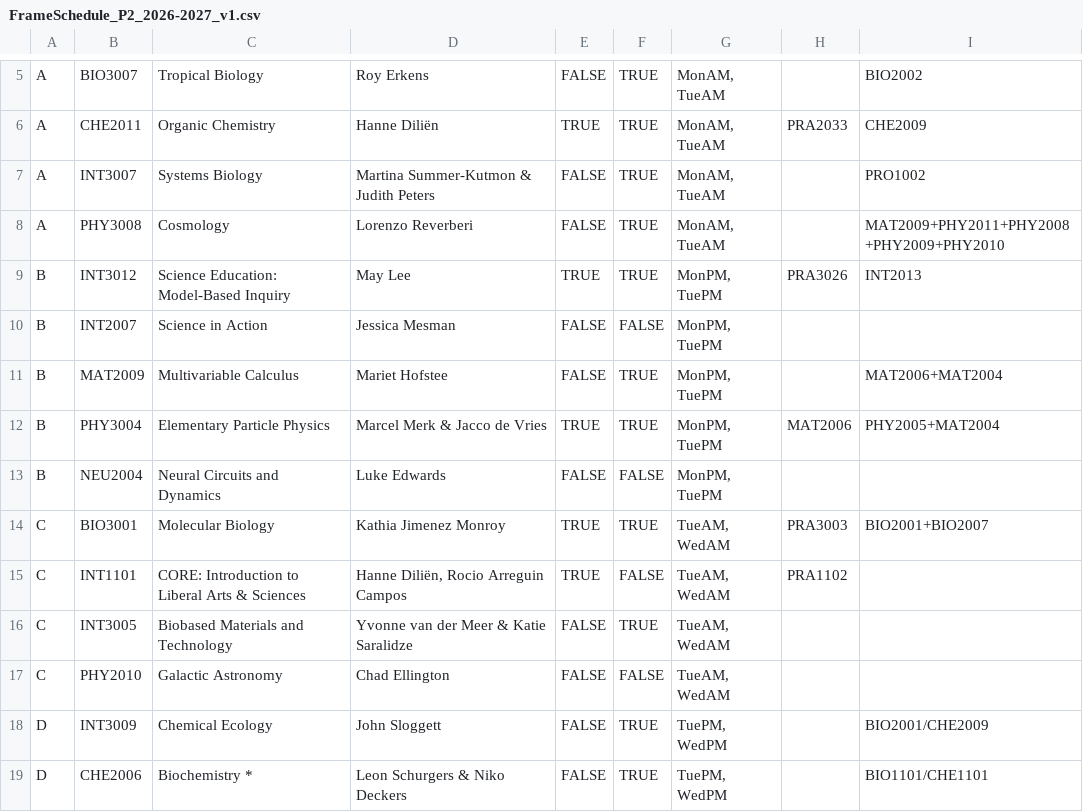
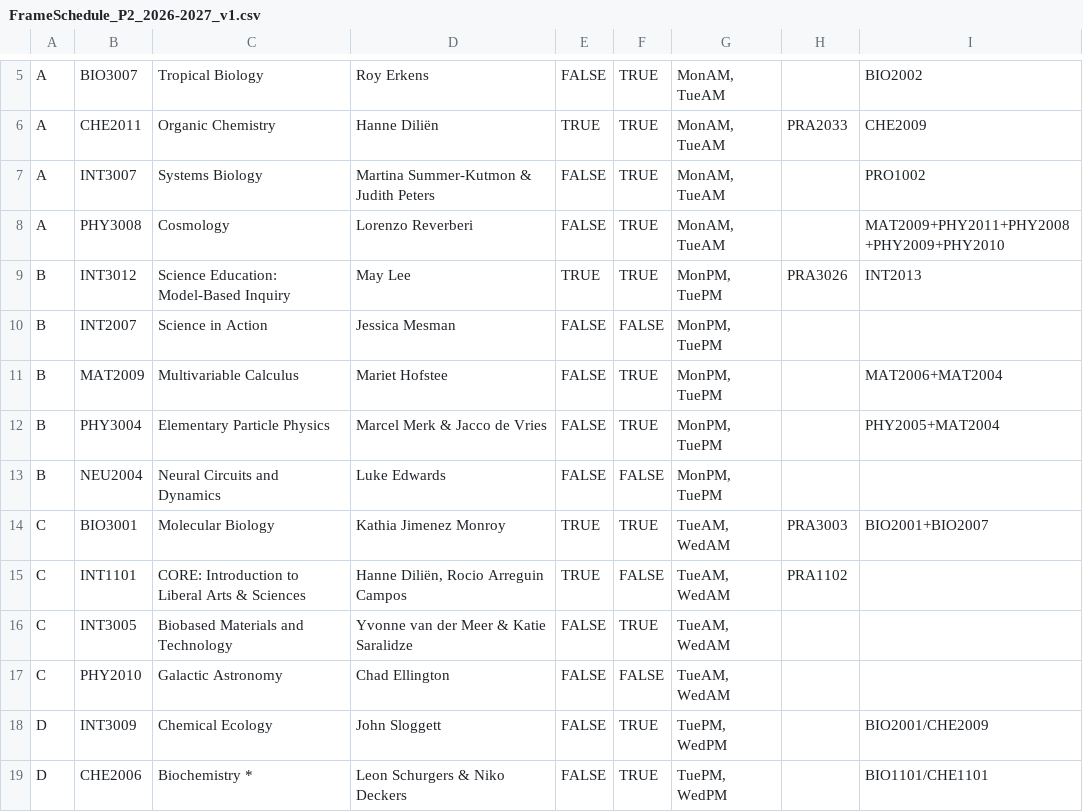
Before and after one commit to Beebzoo/MSP-Course-Planner-2, a CSV file: FrameSchedule_P2_2026-2027_v1.csv, drawn as a sheet; only a part is shown, gaps mark what is left out.

```diff
--- a/FrameSchedule_P2_2026-2027_v1.csv
+++ b/FrameSchedule_P2_2026-2027_v1.csv
@@ -11,3 +11,3 @@ B,INT2007,Science in Action,Jessica Mesman,FALSE,FALSE,"MonPM, TuePM",,
 B,MAT2009,Multivariable Calculus,Mariet Hofstee,FALSE,TRUE,"MonPM, TuePM",,MAT2006+MAT2004
-B,PHY3004,Elementary Particle Physics,Marcel Merk & Jacco de Vries,TRUE,TRUE,"MonPM, TuePM",MAT2006,PHY2005+MAT2004
+B,PHY3004,Elementary Particle Physics,Marcel Merk & Jacco de Vries,FALSE,TRUE,"MonPM, TuePM",,PHY2005+MAT2004
 B,NEU2004,Neural Circuits and Dynamics,Luke Edwards,FALSE,FALSE,"MonPM, TuePM",,
```
Also changed, not shown: FrameSchedule_P1_2026-2027_v1.csv, FrameSchedule_P4_2026-2027_v1.csv, 3 other files.
